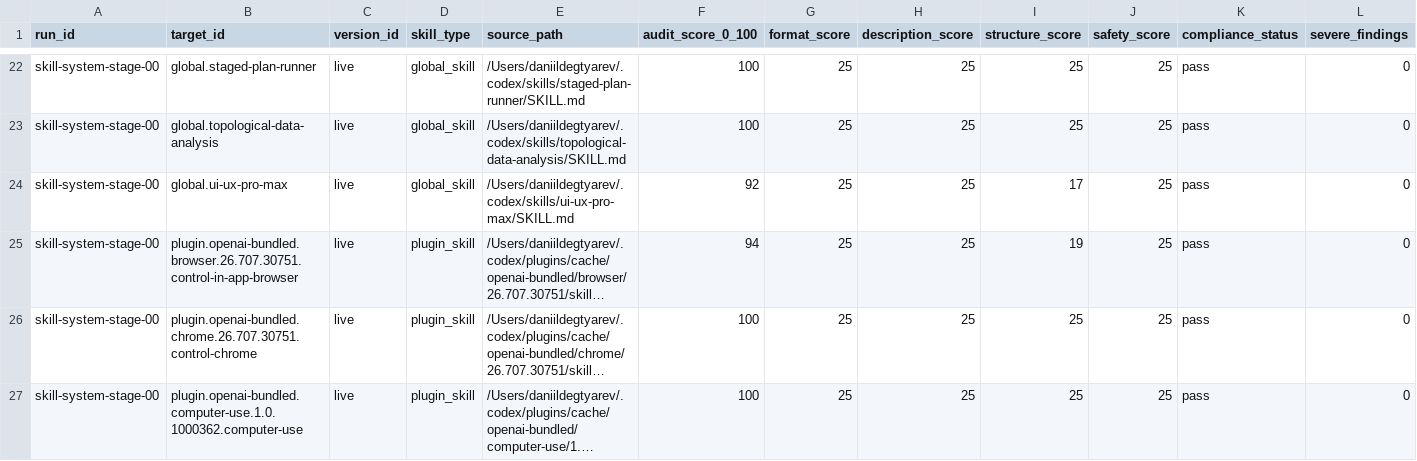
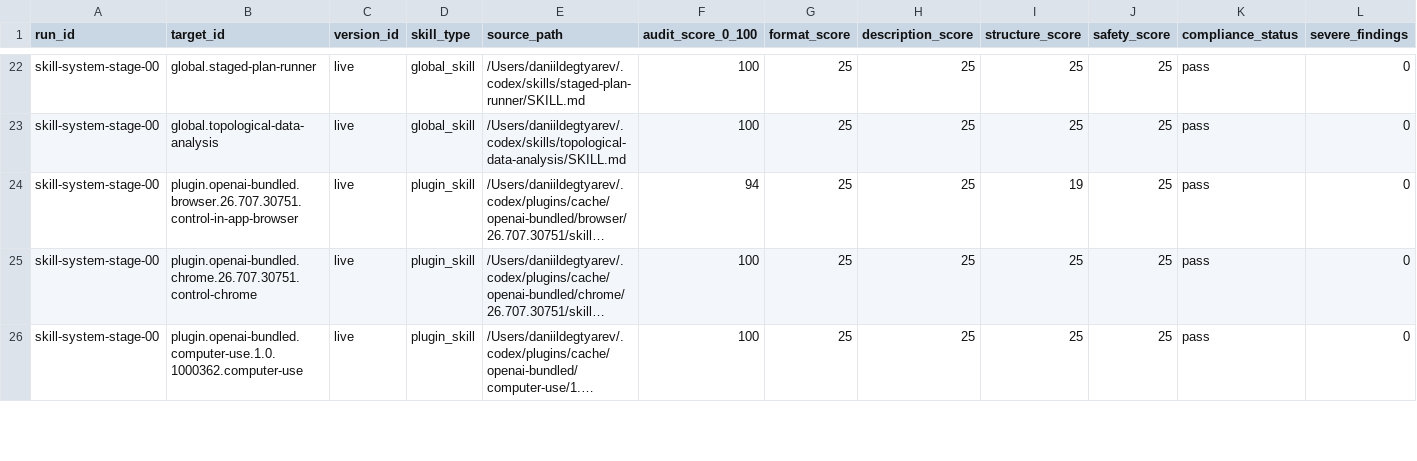
Before and after one commit to Dejetins/roehub.com, a TSV file: .codex/skill-system/evidence/stage-00-current-audit/skill_audit.tsv, drawn as a sheet; only a part is shown, gaps mark what is left out; long unchanged cells end in …; rows hold the shown columns only; the diff names each change by its address in the sheet, - before the commit and + after, or states it on an @@ line.

```diff
--- a/.codex/skill-system/evidence/stage-00-current-audit/skill_audit.tsv
+++ b/.codex/skill-system/evidence/stage-00-current-audit/skill_audit.tsv
-row 24: skill-system-stage-00 | global.ui-ux-pro-max | live | global_skill | /Users/daniildegtyarev/.codex/skills/ui-ux-pro-max/SKILL.md | 92 | 25 | 25 | 17 | 25 | pass | 0
```
Also changed, not shown: .codex/skill-system/evidence/stage-01-current-audit/skill_audit.tsv, .codex/skill-system/evidence/stage-01-current-audit/skill_inventory.tsv, 39 other files.
